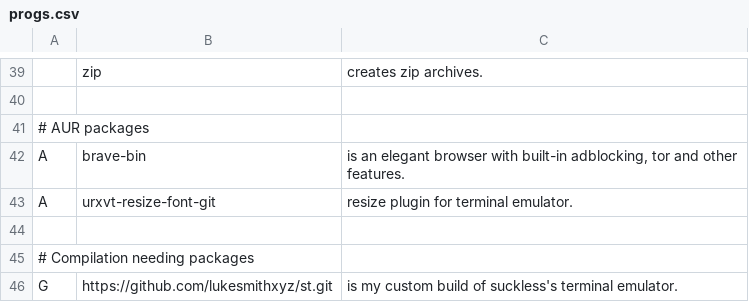
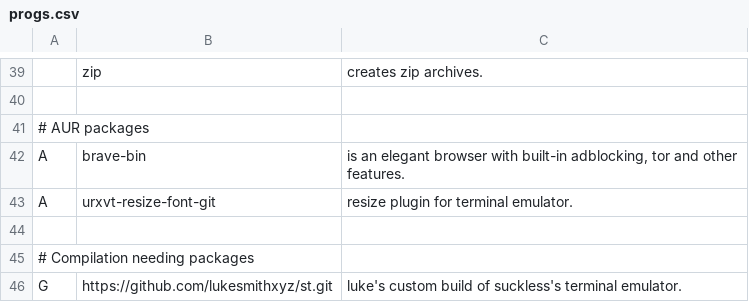
Before and after one commit to dixiedream/LARBS, a CSV file: progs.csv, drawn as a sheet; only a part is shown, gaps mark what is left out.

```diff
--- a/progs.csv
+++ b/progs.csv
@@ -45,2 +45,2 @@ A,urxvt-resize-font-git,"resize plugin for terminal emulator."
 # Compilation needing packages
-G,https://github.com/lukesmithxyz/st.git,"is my custom build of suckless's terminal emulator."
+G,https://github.com/lukesmithxyz/st.git,"luke's custom build of suckless's terminal emulator."
```
Also changed, not shown: 5 other files.
